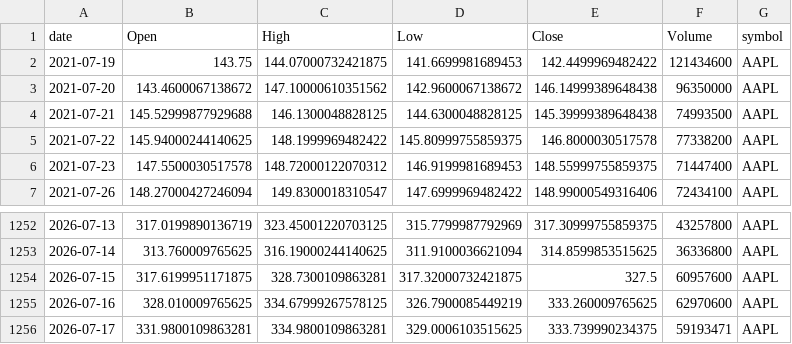
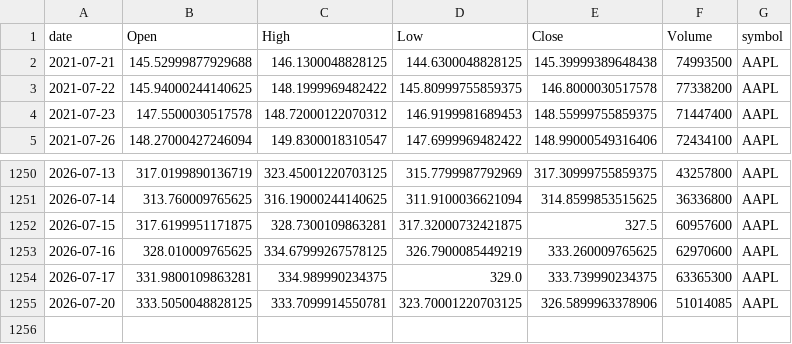
Before and after one commit to jauresfranck/pipeline_donnes-collectes_nettoye, a CSV file: data/AAPL.csv, drawn as a sheet; only a part is shown, gaps mark what is left out.

```diff
--- a/data/AAPL.csv
+++ b/data/AAPL.csv
@@ -1,4 +1,2 @@
 date,Open,High,Low,Close,Volume,symbol
-2021-07-19,143.75,144.07000732421875,141.6699981689453,142.4499969482422,121434600,AAPL
-2021-07-20,143.4600067138672,147.10000610351562,142.9600067138672,146.14999389648438,96350000,AAPL
 2021-07-21,145.52999877929688,146.1300048828125,144.6300048828125,145.39999389648438,74993500,AAPL
@@ -1255,2 +1253,3 @@ date,Open,High,Low,Close,Volume,symbol
 2026-07-16,328.010009765625,334.67999267578125,326.7900085449219,333.260009765625,62970600,AAPL
-2026-07-17,331.9800109863281,334.9800109863281,329.0006103515625,333.739990234375,59193471,AAPL
+2026-07-17,331.9800109863281,334.989990234375,329.0,333.739990234375,63365300,AAPL
+2026-07-20,333.5050048828125,333.7099914550781,323.70001220703125,326.5899963378906,51014085,AAPL
```
Also changed, not shown: data/GOOGL.csv, data/IBM.csv, 27 other files.
